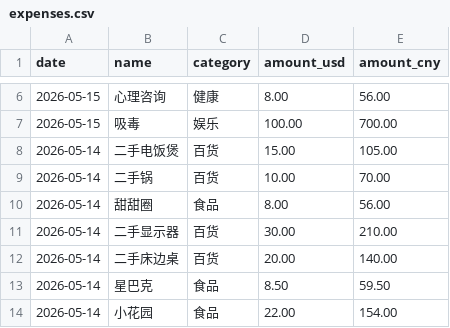
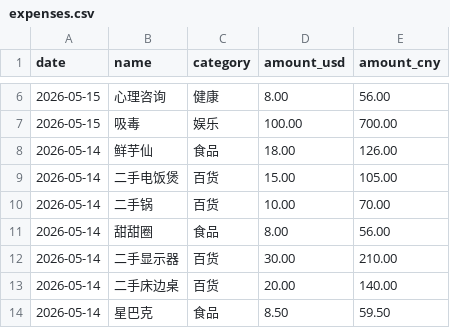
Before and after one commit to yang-lanlan/jizhang, a CSV file: data/expenses.csv, drawn as a sheet; only a part is shown, gaps mark what is left out; the shorter side is filled out with more unchanged rows.

Commit message:
chore: update csv 2026-05-14T23:29:19.400Z

```diff
--- a/data/expenses.csv
+++ b/data/expenses.csv
@@ -7,2 +7,3 @@ date,name,category,amount_usd,amount_cny
 "2026-05-15","吸毒","娱乐","100.00","700.00"
+"2026-05-14","鲜芋仙","食品","18.00","126.00"
 "2026-05-14","二手电饭煲","百货","15.00","105.00"
```
